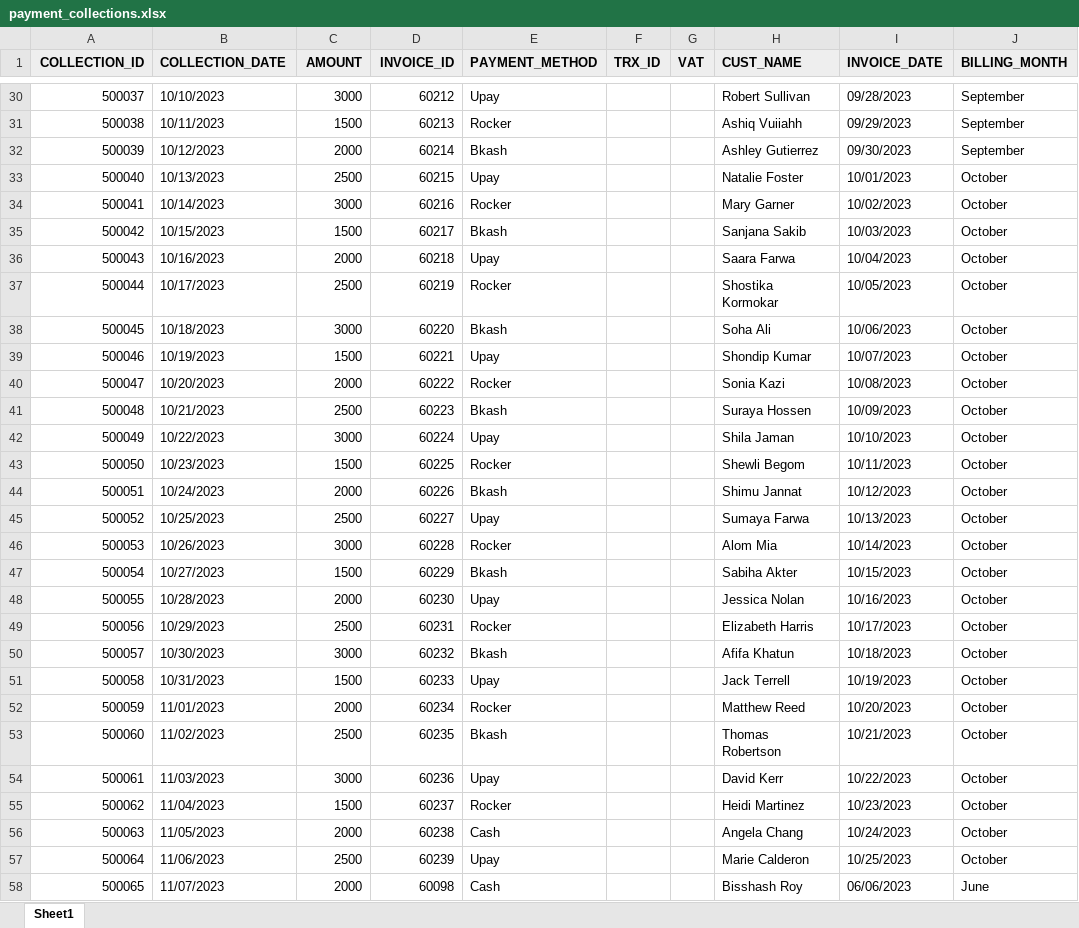
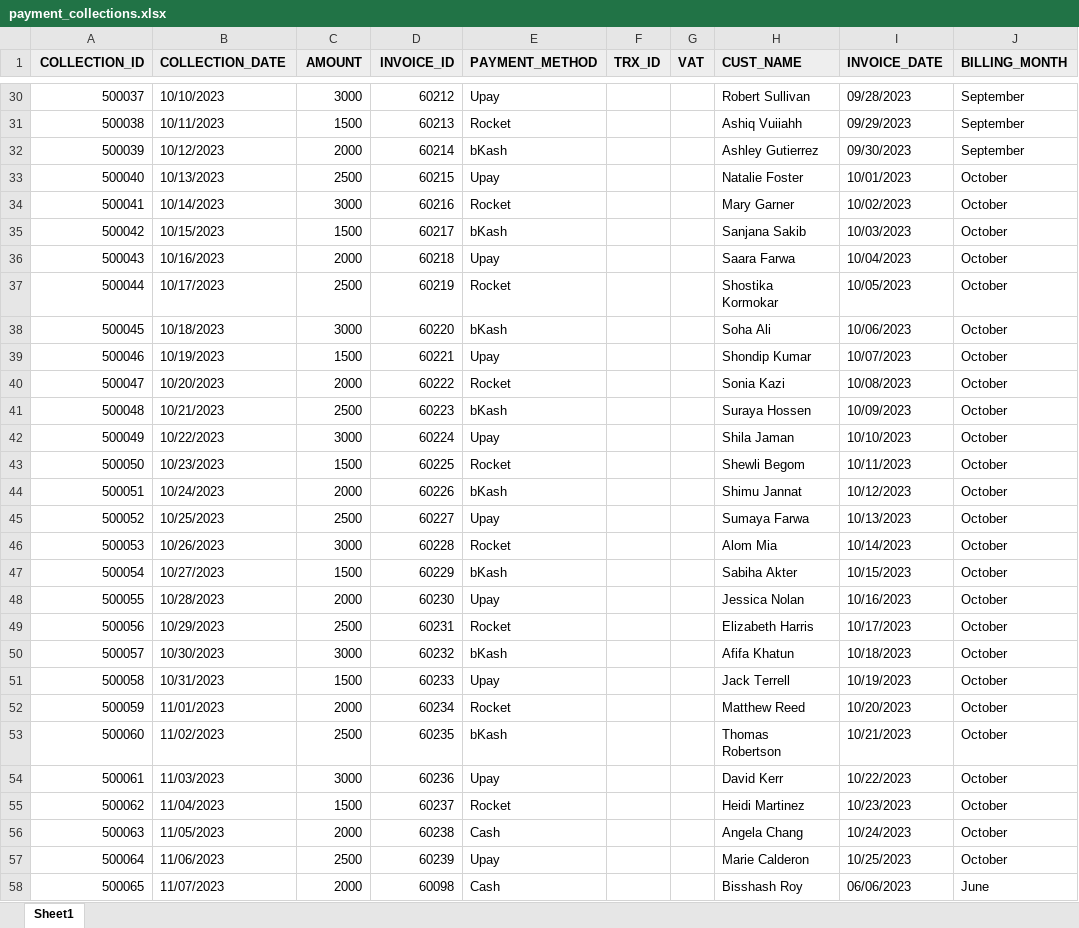
Before and after one commit to the-clrsky/APEX, an Excel workbook: ISP_Billing_and_Management/APEX_Backups/payment_collections.xlsx, sheet Sheet1, drawn as a sheet; only a part is shown, gaps mark what is left out; values as stored, in another font and other column widths than the file's, no borders; table styles not drawn; the diff covers the shown part only; the diff names each change by its address in the sheet, - before the commit and + after, or states it on an @@ line.

```diff
--- a/ISP_Billing_and_Management/APEX_Backups/payment_collections.xlsx (sheet Sheet1)
+++ b/ISP_Billing_and_Management/APEX_Backups/payment_collections.xlsx (sheet Sheet1)
-E31 (PAYMENT_METHOD): Rocker
+E31 (PAYMENT_METHOD): Rocket
-E32 (PAYMENT_METHOD): Bkash
+E32 (PAYMENT_METHOD): bKash
-E34 (PAYMENT_METHOD): Rocker
+E34 (PAYMENT_METHOD): Rocket
-E35 (PAYMENT_METHOD): Bkash
+E35 (PAYMENT_METHOD): bKash
-E37 (PAYMENT_METHOD): Rocker
+E37 (PAYMENT_METHOD): Rocket
-E38 (PAYMENT_METHOD): Bkash
+E38 (PAYMENT_METHOD): bKash
-E40 (PAYMENT_METHOD): Rocker
+E40 (PAYMENT_METHOD): Rocket
-E41 (PAYMENT_METHOD): Bkash
+E41 (PAYMENT_METHOD): bKash
-E43 (PAYMENT_METHOD): Rocker
+E43 (PAYMENT_METHOD): Rocket
-E44 (PAYMENT_METHOD): Bkash
+E44 (PAYMENT_METHOD): bKash
-E46 (PAYMENT_METHOD): Rocker
+E46 (PAYMENT_METHOD): Rocket
-E47 (PAYMENT_METHOD): Bkash
+E47 (PAYMENT_METHOD): bKash
-E49 (PAYMENT_METHOD): Rocker
+E49 (PAYMENT_METHOD): Rocket
-E50 (PAYMENT_METHOD): Bkash
+E50 (PAYMENT_METHOD): bKash
-E52 (PAYMENT_METHOD): Rocker
+E52 (PAYMENT_METHOD): Rocket
-E53 (PAYMENT_METHOD): Bkash
+E53 (PAYMENT_METHOD): bKash
-E55 (PAYMENT_METHOD): Rocker
+E55 (PAYMENT_METHOD): Rocket
```
Also changed, not shown: 13 added rows, 2 removed rows and 40 edited cells elsewhere in this sheet, ISP_Billing_and_Management/APEX_Backups/invoice.xlsx, Sales_and_Inventory_Management/APEX_Backups/departments.xlsx, 3 other files.
